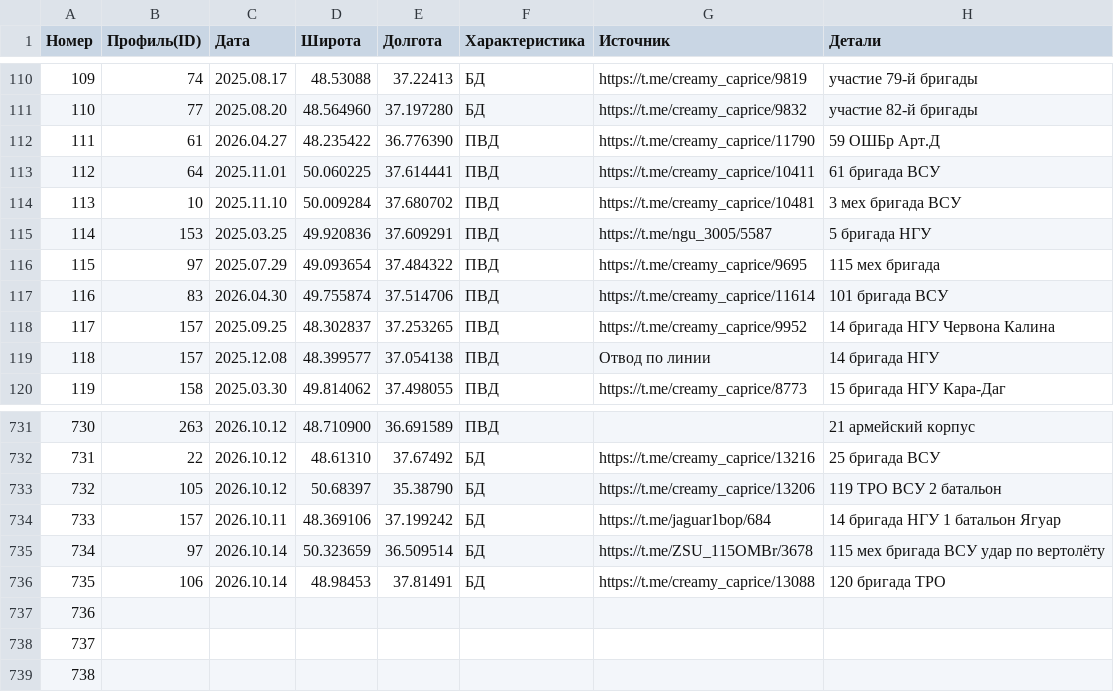
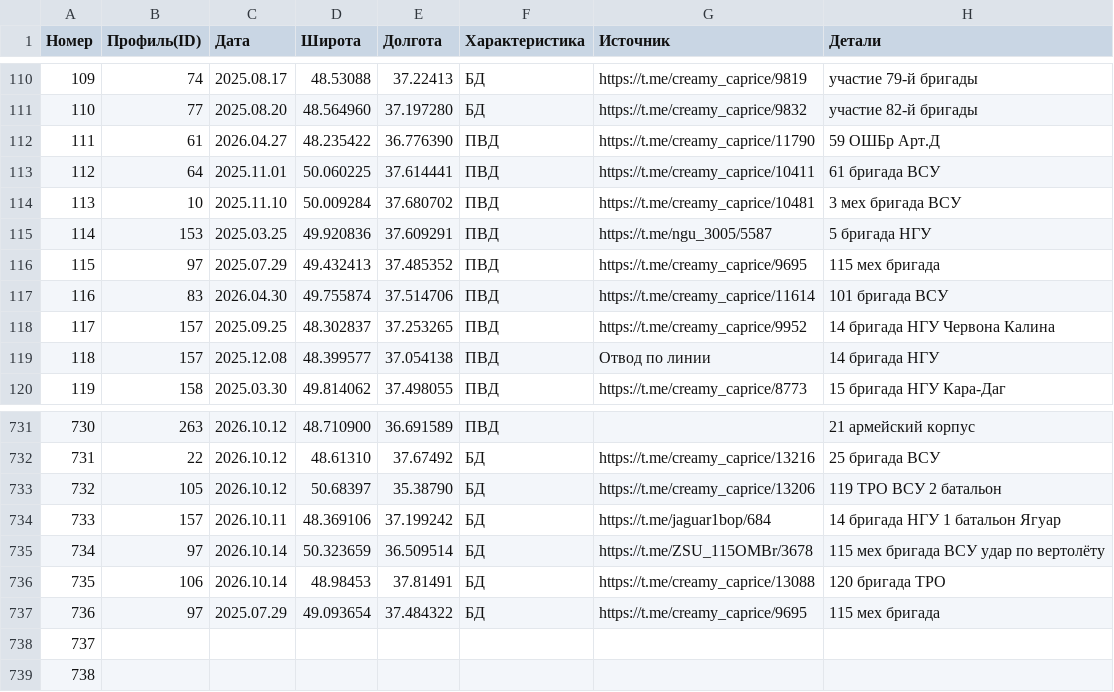
Before and after one commit to creamy-caprice/dataviewer, a CSV file: kml/Geolocations/UnitsUA.csv, drawn as a sheet; only a part is shown, gaps mark what is left out.

Commit message:
update UnitsUA.csv 2026-10-15 02:30

```diff
--- a/kml/Geolocations/UnitsUA.csv
+++ b/kml/Geolocations/UnitsUA.csv
@@ -115,3 +115,3 @@
 114,153,2025.03.25,49.920836,37.609291,ПВД,https://t.me/ngu_3005/5587,5 бригада НГУ
-115,97,2025.07.29,49.093654,37.484322,ПВД,https://t.me/creamy_caprice/9695,115 мех бригада
+115,97,2025.07.29,49.432413,37.485352,ПВД,https://t.me/creamy_caprice/9695,115 мех бригада
 116,83,2026.04.30,49.755874,37.514706,ПВД,https://t.me/creamy_caprice/11614,101 бригада ВСУ
@@ -736,3 +736,3 @@
 735,106,2026.10.14,48.98453,37.81491,БД,https://t.me/creamy_caprice/13088,120 бригада ТРО
-736,,,,,,,
+736,97,2025.07.29,49.093654,37.484322,БД,https://t.me/creamy_caprice/9695,115 мех бригада
 737,,,,,,,
```
